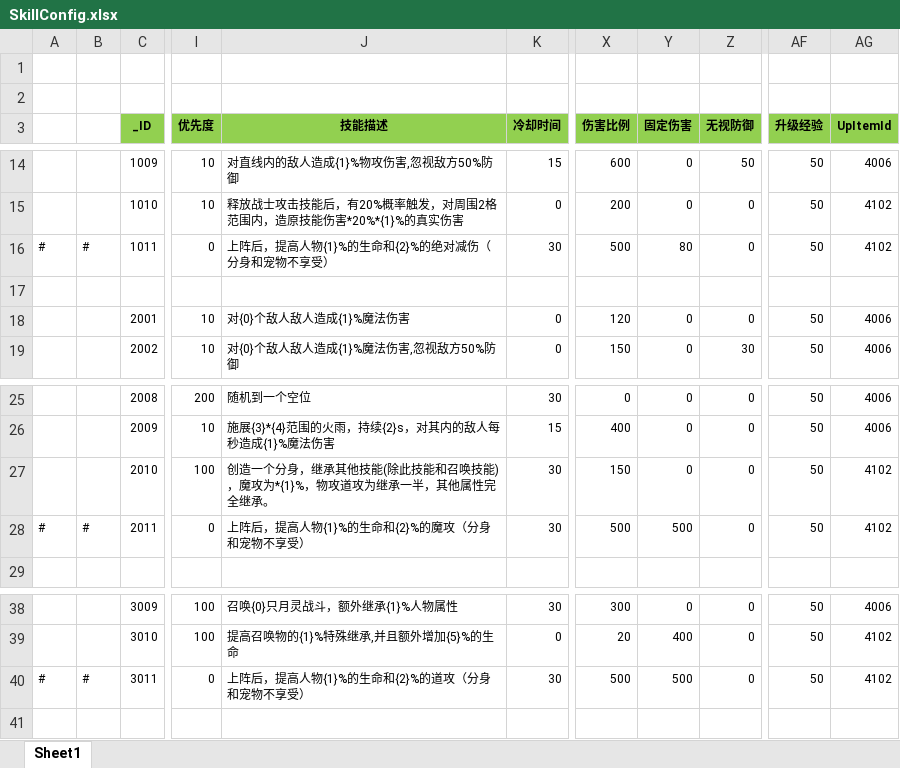
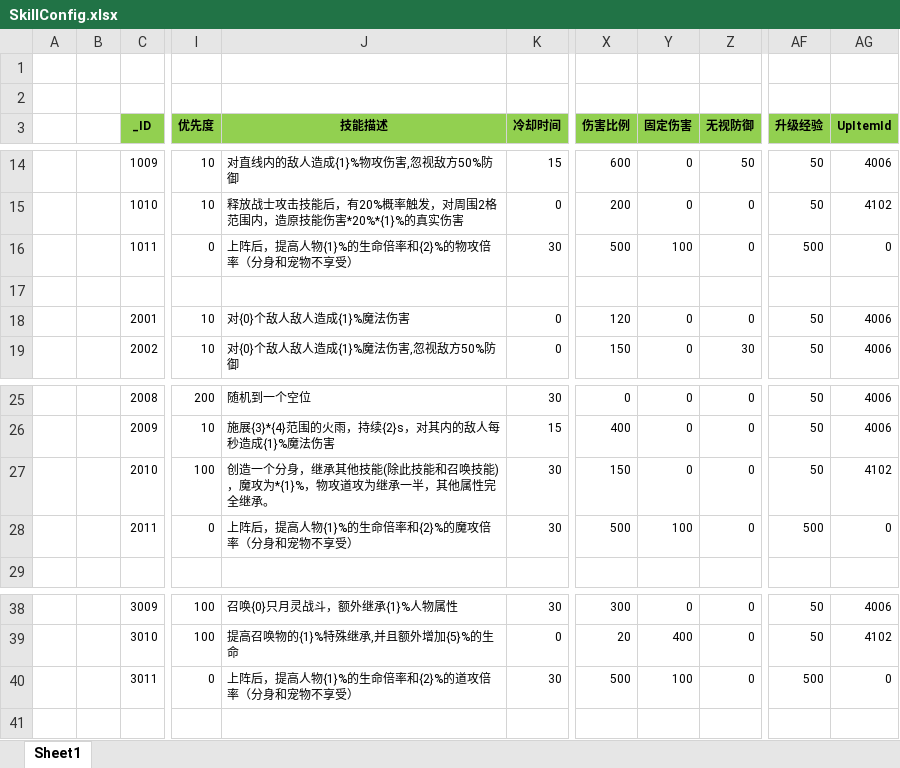
Before and after one commit to wokanjianyang/WrittenLegend, an Excel workbook: Excel/SkillConfig.xlsx, sheet Sheet1, drawn as a sheet; only a part is shown, gaps mark what is left out; values as stored, in another font and other column widths than the file's, no borders; the diff names each change by its address in the sheet, - before the commit and + after, or states it on an @@ line.

```diff
--- a/Excel/SkillConfig.xlsx (sheet Sheet1)
+++ b/Excel/SkillConfig.xlsx (sheet Sheet1)
-A16: #
+A16: (empty)
-B16: #
+B16: (empty)
-J16 (技能描述): 上阵后，提高人物{1}%的生命和{2}%的绝对减伤（分身和宠物不享受）
+J16 (技能描述): 上阵后，提高人物{1}%的生命倍率和{2}%的物攻倍率（分身和宠物不享受）
-Y16 (固定伤害): 80
+Y16 (固定伤害): 100
-AF16 (升级经验): 50
+AF16 (升级经验): 500
-AG16 (UpItemId): 4102
+AG16 (UpItemId): 0
-A28: #
+A28: (empty)
-B28: #
+B28: (empty)
-J28 (技能描述): 上阵后，提高人物{1}%的生命和{2}%的魔攻（分身和宠物不享受）
+J28 (技能描述): 上阵后，提高人物{1}%的生命倍率和{2}%的魔攻倍率（分身和宠物不享受）
-Y28 (固定伤害): 500
+Y28 (固定伤害): 100
-AF28 (升级经验): 50
+AF28 (升级经验): 500
-AG28 (UpItemId): 4102
+AG28 (UpItemId): 0
-A40: #
+A40: (empty)
-B40: #
+B40: (empty)
-J40 (技能描述): 上阵后，提高人物{1}%的生命和{2}%的道攻（分身和宠物不享受）
+J40 (技能描述): 上阵后，提高人物{1}%的生命倍率和{2}%的道攻倍率（分身和宠物不享受）
-Y40 (固定伤害): 500
+Y40 (固定伤害): 100
-AF40 (升级经验): 50
+AF40 (升级经验): 500
-AG40 (UpItemId): 4102
+AG40 (UpItemId): 0
```
Also changed, not shown: Excel/ItemConfig.xlsx, 6 other files.
